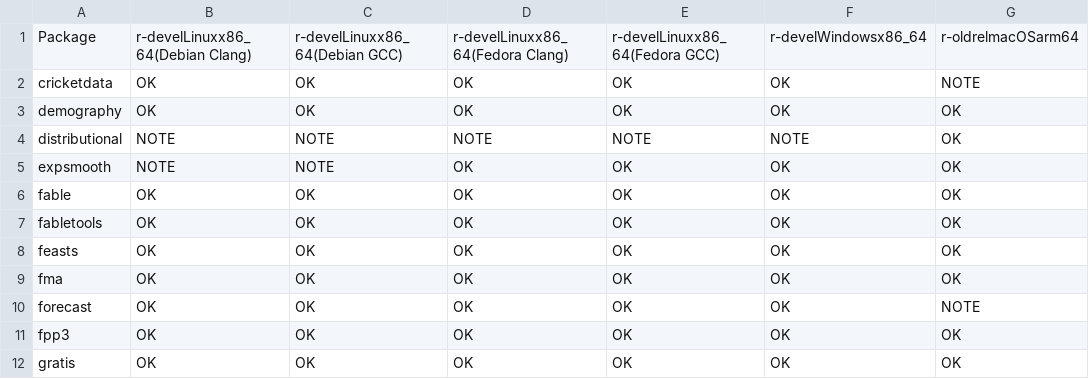
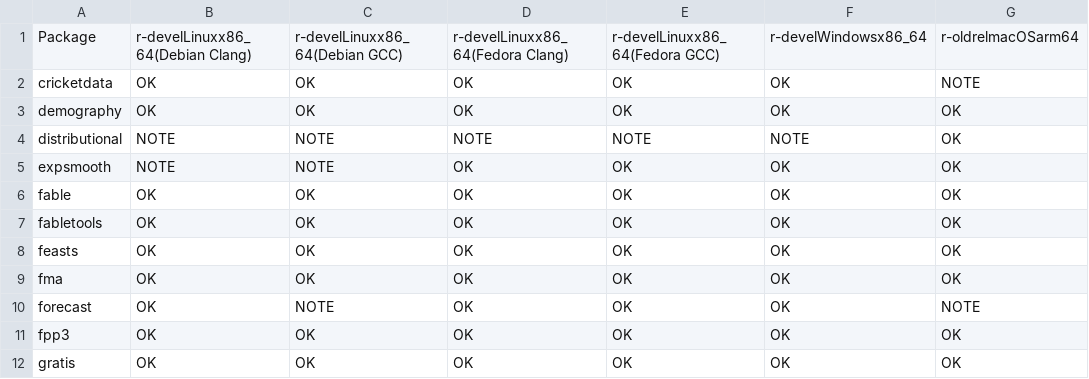
Before and after one commit to robjhyndman/gh-dashboard, a CSV file: cran_status.csv, drawn as a sheet; only a part is shown; the diff names each change by its address in the sheet, - before the commit and + after, or states it on an @@ line.

```diff
--- a/cran_status.csv
+++ b/cran_status.csv
-C10: OK
+C10: NOTE
```
Also changed, not shown: current_week.csv.
